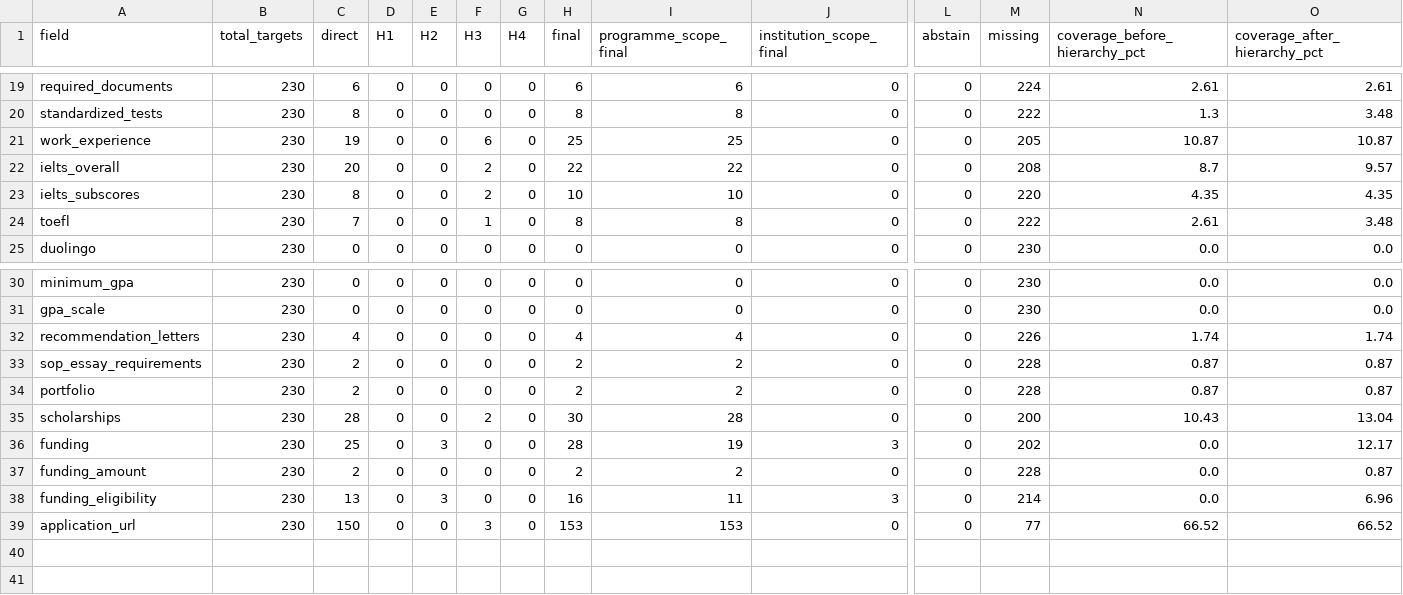
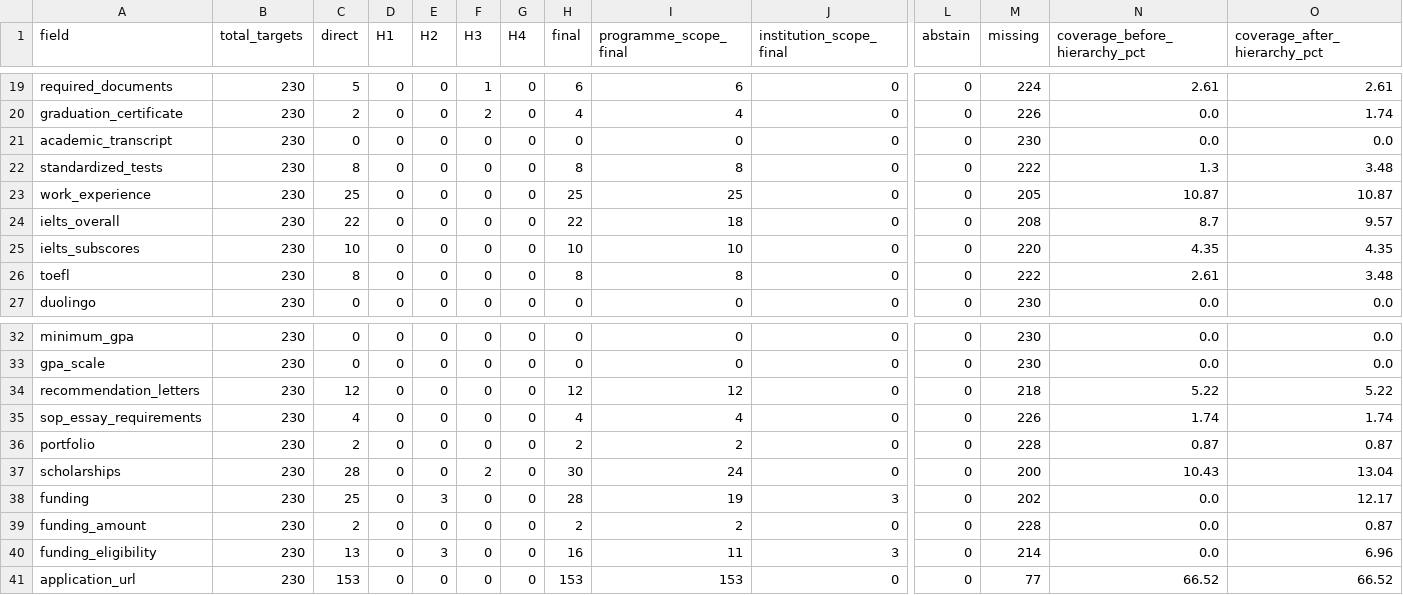
Before and after one commit to VietGlowbal/MainSite, a CSV file: docs/architecture/data/external-field-stage1-20260915/stage1-max-fill-field-summary.csv, drawn as a sheet; only a part is shown, gaps mark what is left out; addresses are those after the commit; rows hold the shown columns only; the diff covers the shown part only; the diff names each change by its address in the sheet, - before the commit and + after, or states it on an @@ line.

```diff
--- a/docs/architecture/data/external-field-stage1-20260915/stage1-max-fill-field-summary.csv
+++ b/docs/architecture/data/external-field-stage1-20260915/stage1-max-fill-field-summary.csv
-C19 (direct): 6
+C19 (direct): 5
-F19 (H3): 0
+F19 (H3): 1
+row 20: graduation_certificate | 230 | 2 | 0 | 0 | 2 | 0 | 4 | 4 | 0 | 0 | 226 | 0.0 | 1.74
+row 21: academic_transcript | 230 | 0 | 0 | 0 | 0 | 0 | 0 | 0 | 0 | 0 | 230 | 0.0 | 0.0
-C23 (direct): 19
+C23 (direct): 25
-F23 (H3): 6
+F23 (H3): 0
-C24 (direct): 20
+C24 (direct): 22
-F24:F25 (H3): 2
+F24:F25 (H3): 0
-I24 (programme_scope_final): 22
+I24 (programme_scope_final): 18
-C25 (direct): 8
+C25 (direct): 10
-C26 (direct): 7
+C26 (direct): 8
-F26 (H3): 1
+F26 (H3): 0
-C34 (direct): 4
+C34 (direct): 12
-H34 (final): 4
+H34 (final): 12
-I34 (programme_scope_final): 4
+I34 (programme_scope_final): 12
-M34 (missing): 226
+M34 (missing): 218
-N34 (coverage_before_hierarchy_pct): 1.74
+N34 (coverage_before_hierarchy_pct): 5.22
-O34 (coverage_after_hierarchy_pct): 1.74
+O34 (coverage_after_hierarchy_pct): 5.22
-C35 (direct): 2
+C35 (direct): 4
-H35 (final): 2
+H35 (final): 4
-I35 (programme_scope_final): 2
+I35 (programme_scope_final): 4
-M35 (missing): 228
+M35 (missing): 226
-N35 (coverage_before_hierarchy_pct): 0.87
+N35 (coverage_before_hierarchy_pct): 1.74
-O35 (coverage_after_hierarchy_pct): 0.87
+O35 (coverage_after_hierarchy_pct): 1.74
-I37 (programme_scope_final): 28
+I37 (programme_scope_final): 24
-C41 (direct): 150
+C41 (direct): 153
-F41 (H3): 3
+F41 (H3): 0
```
Also changed, not shown: 33 edited cells elsewhere in this file, docs/architecture/data/external-field-stage1-20260915/stage1-max-fill-completeness.csv, docs/architecture/data/external-field-stage1-20260915/stage1-production-hierarchy-field-summary.csv, 28 other files.
